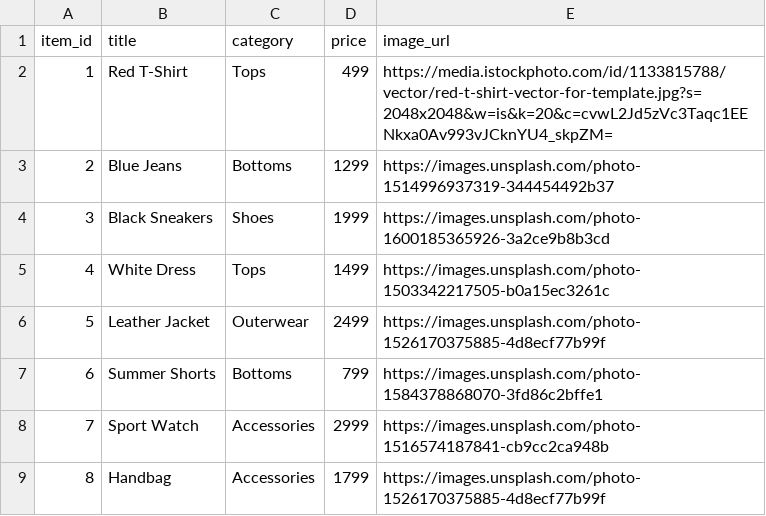
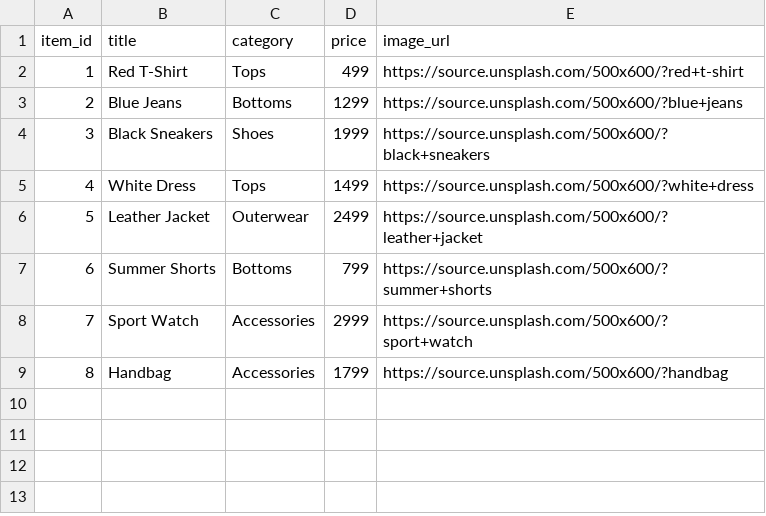
Before and after one commit to Saireddy81797/fashion-recommender-hybrid-gcn, a CSV file: data/items_meta.csv, drawn as a sheet.

Commit message:
items_meta.csv

```diff
--- a/data/items_meta.csv
+++ b/data/items_meta.csv
@@ -1,9 +1,9 @@
 item_id,title,category,price,image_url
-1,Red T-Shirt,Tops,499,https://media.istockphoto.com/id/1133815788/vector/red-t-shirt-vector-for-template.jpg?s=2048x2048&w=is&k=20&c=cvwL2Jd5zVc3Taqc1EENkxa0Av993vJCknYU4_skpZM=
-2,Blue Jeans,Bottoms,1299,https://images.unsplash.com/photo-1514996937319-344454492b37
-3,Black Sneakers,Shoes,1999,https://images.unsplash.com/photo-1600185365926-3a2ce9b8b3cd
-4,White Dress,Tops,1499,https://images.unsplash.com/photo-1503342217505-b0a15ec3261c
-5,Leather Jacket,Outerwear,2499,https://images.unsplash.com/photo-1526170375885-4d8ecf77b99f
-6,Summer Shorts,Bottoms,799,https://images.unsplash.com/photo-1584378868070-3fd86c2bffe1
-7,Sport Watch,Accessories,2999,https://images.unsplash.com/photo-1516574187841-cb9cc2ca948b
-8,Handbag,Accessories,1799,https://images.unsplash.com/photo-1526170375885-4d8ecf77b99f
+1,Red T-Shirt,Tops,499,https://source.unsplash.com/500x600/?red+t-shirt
+2,Blue Jeans,Bottoms,1299,https://source.unsplash.com/500x600/?blue+jeans
+3,Black Sneakers,Shoes,1999,https://source.unsplash.com/500x600/?black+sneakers
+4,White Dress,Tops,1499,https://source.unsplash.com/500x600/?white+dress
+5,Leather Jacket,Outerwear,2499,https://source.unsplash.com/500x600/?leather+jacket
+6,Summer Shorts,Bottoms,799,https://source.unsplash.com/500x600/?summer+shorts
+7,Sport Watch,Accessories,2999,https://source.unsplash.com/500x600/?sport+watch
+8,Handbag,Accessories,1799,https://source.unsplash.com/500x600/?handbag
```
